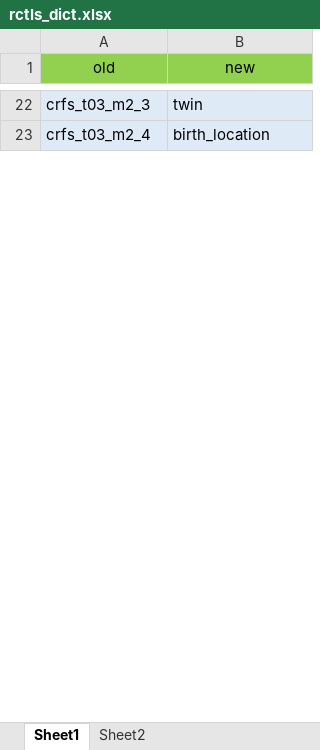
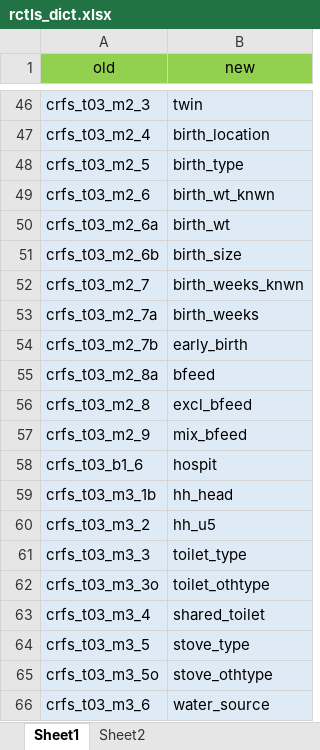
Before and after one commit to SwissTPH/timci, an Excel workbook: inst/extdata/rctls_dict.xlsx, sheet Sheet1, drawn as a sheet; only a part is shown, gaps mark what is left out; values as stored, in another font and other column widths than the file's, no borders; the diff covers the shown part only; the diff names each change by its address in the sheet, - before the commit and + after, or states it on an @@ line.

```diff
--- a/inst/extdata/rctls_dict.xlsx (sheet Sheet1)
+++ b/inst/extdata/rctls_dict.xlsx (sheet Sheet1)
+row 48: crfs_t03_m2_5 | birth_type
+row 49: crfs_t03_m2_6 | birth_wt_knwn
+row 50: crfs_t03_m2_6a | birth_wt
+row 51: crfs_t03_m2_6b | birth_size
+row 52: crfs_t03_m2_7 | birth_weeks_knwn
+row 53: crfs_t03_m2_7a | birth_weeks
+row 54: crfs_t03_m2_7b | early_birth
+row 55: crfs_t03_m2_8a | bfeed
+row 56: crfs_t03_m2_8 | excl_bfeed
+row 57: crfs_t03_m2_9 | mix_bfeed
+row 58: crfs_t03_b1_6 | hospit
+row 59: crfs_t03_m3_1b | hh_head
+row 60: crfs_t03_m3_2 | hh_u5
+row 61: crfs_t03_m3_3 | toilet_type
+row 62: crfs_t03_m3_3o | toilet_othtype
+row 63: crfs_t03_m3_4 | shared_toilet
+row 64: crfs_t03_m3_5 | stove_type
+row 65: crfs_t03_m3_5o | stove_othtype
+row 66: crfs_t03_m3_6 | water_source
```
Also changed, not shown: 29 added rows, 33 edited cells and cell formats elsewhere in this sheet, sheet Sheet2, inst/extdata/pii_dict.xlsx, inst/extdata/screening_dict.xlsx, 3 other files.
